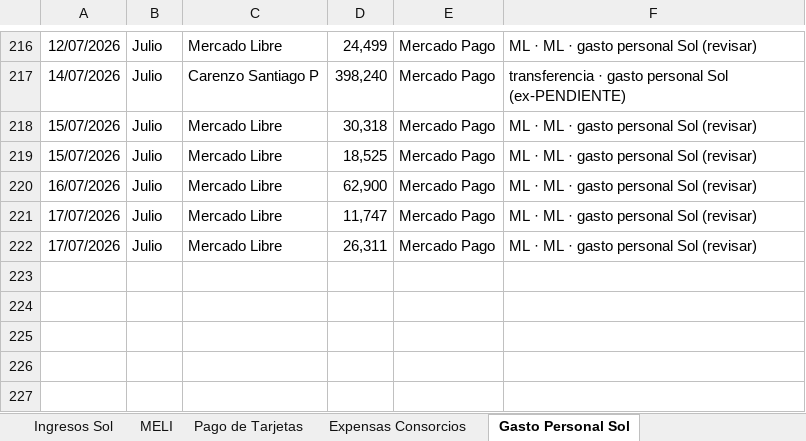
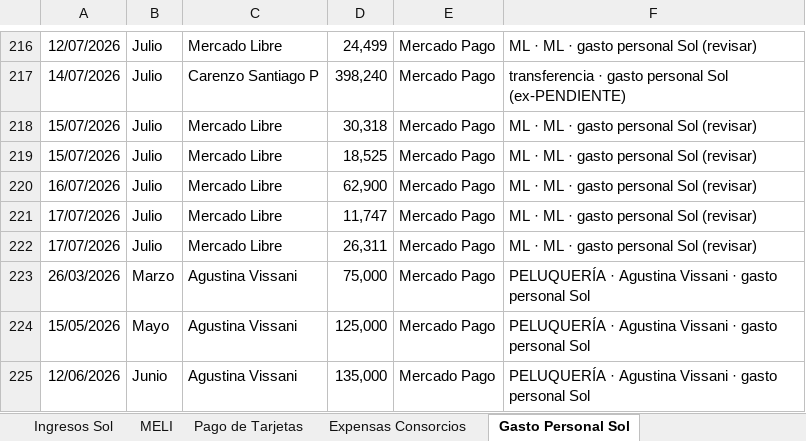
Before and after one commit to solzito148/budget, an Excel workbook: CIUDAD/Gastos_CIUDAD_1132_2026.xlsx, sheet Gasto Personal Sol, drawn as a sheet; only a part is shown, gaps mark what is left out; values as stored, in another font and other column widths than the file's, no borders; the diff names each change by its address in the sheet, - before the commit and + after, or states it on an @@ line.

```diff
--- a/CIUDAD/Gastos_CIUDAD_1132_2026.xlsx (sheet Gasto Personal Sol)
+++ b/CIUDAD/Gastos_CIUDAD_1132_2026.xlsx (sheet Gasto Personal Sol)
+row 223: 26/03/2026 | Marzo | Agustina Vissani | 75,000 | Mercado Pago | PELUQUERÍA · Agustina Vissani · gasto personal Sol
+row 224: 15/05/2026 | Mayo | Agustina Vissani | 125,000 | Mercado Pago | PELUQUERÍA · Agustina Vissani · gasto personal Sol
+row 225: 12/06/2026 | Junio | Agustina Vissani | 135,000 | Mercado Pago | PELUQUERÍA · Agustina Vissani · gasto personal Sol
```
Also changed, not shown: sheet 2026, 2 other files.
